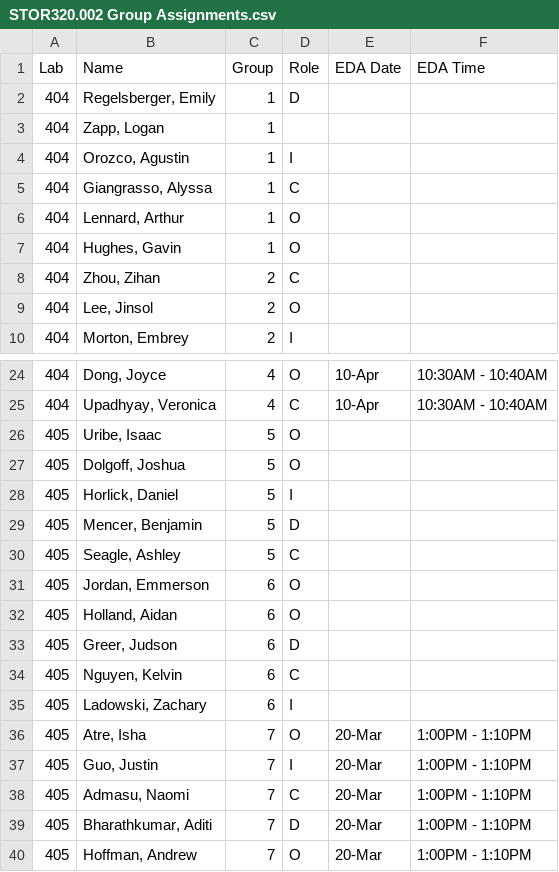
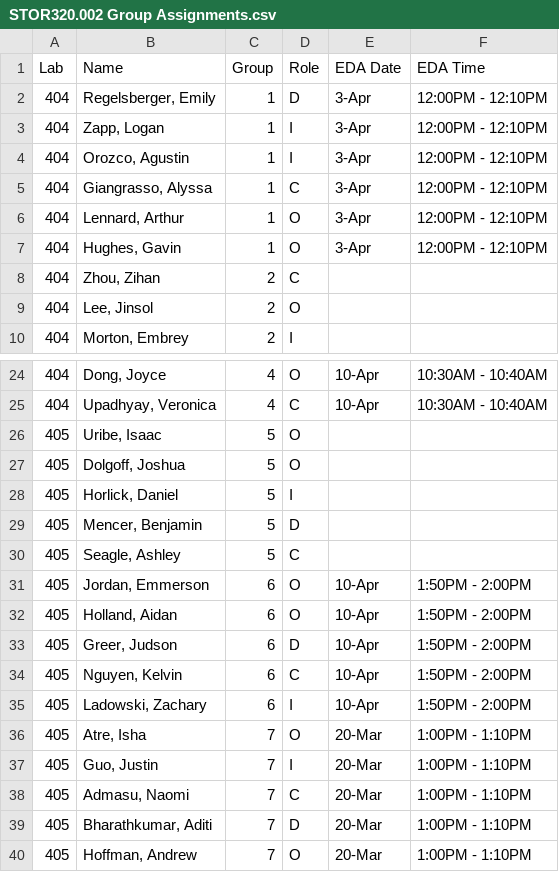
Before and after one commit to SuperMarioGiacomazzo/STOR320_WEBSITE, a CSV file: Group Assignments/STOR320.002 Group Assignments.csv, drawn as a sheet; only a part is shown, gaps mark what is left out.

```diff
--- a/Group Assignments/STOR320.002 Group Assignments.csv
+++ b/Group Assignments/STOR320.002 Group Assignments.csv
@@ -1,8 +1,8 @@
 Lab,Name,Group,Role,EDA Date,EDA Time
-404,"Regelsberger, Emily",1,D,,
-404,"Zapp, Logan",1,,,
-404,"Orozco, Agustin",1,I,,
-404,"Giangrasso, Alyssa",1,C,,
-404,"Lennard, Arthur",1,O,,
-404,"Hughes, Gavin",1,O,,
+404,"Regelsberger, Emily",1,D,3-Apr,12:00PM - 12:10PM
+404,"Zapp, Logan",1,I,3-Apr,12:00PM - 12:10PM
+404,"Orozco, Agustin",1,I,3-Apr,12:00PM - 12:10PM
+404,"Giangrasso, Alyssa",1,C,3-Apr,12:00PM - 12:10PM
+404,"Lennard, Arthur",1,O,3-Apr,12:00PM - 12:10PM
+404,"Hughes, Gavin",1,O,3-Apr,12:00PM - 12:10PM
 404,"Zhou, Zihan",2,C,,
@@ -30,7 +30,7 @@ Lab,Name,Group,Role,EDA Date,EDA Time
 405,"Seagle, Ashley",5,C,,
-405,"Jordan, Emmerson",6,O,,
-405,"Holland, Aidan",6,O,,
-405,"Greer, Judson",6,D,,
-405,"Nguyen, Kelvin",6,C,,
-405,"Ladowski, Zachary",6,I,,
+405,"Jordan, Emmerson",6,O,10-Apr,1:50PM - 2:00PM
+405,"Holland, Aidan",6,O,10-Apr,1:50PM - 2:00PM
+405,"Greer, Judson",6,D,10-Apr,1:50PM - 2:00PM
+405,"Nguyen, Kelvin",6,C,10-Apr,1:50PM - 2:00PM
+405,"Ladowski, Zachary",6,I,10-Apr,1:50PM - 2:00PM
 405,"Atre, Isha",7,O,20-Mar,1:00PM - 1:10PM
```
Also changed, not shown: Group Assignments/STOR320.001 Group Assignments.csv.
